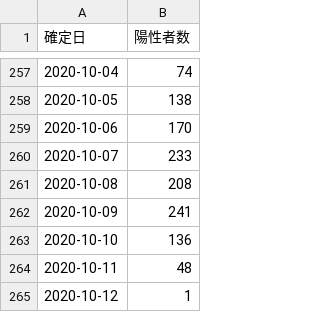
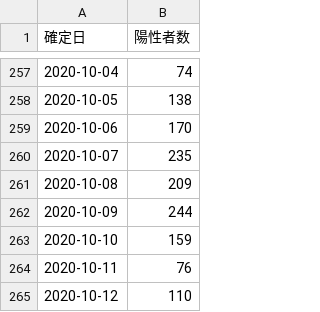
Before and after one commit to CalicoKater/covid-19, a CSV file: tokyo_positive_by_confirmed.csv, drawn as a sheet; only a part is shown, gaps mark what is left out.

```diff
--- a/tokyo_positive_by_confirmed.csv
+++ b/tokyo_positive_by_confirmed.csv
@@ -259,7 +259,7 @@
 "2020-10-06",170
-"2020-10-07",233
-"2020-10-08",208
-"2020-10-09",241
-"2020-10-10",136
-"2020-10-11",48
-"2020-10-12",1
+"2020-10-07",235
+"2020-10-08",209
+"2020-10-09",244
+"2020-10-10",159
+"2020-10-11",76
+"2020-10-12",110
```
Also changed, not shown: tokyo_daily_positive_detail.csv, tokyo_positive_by_onset.csv, 4 other files.
